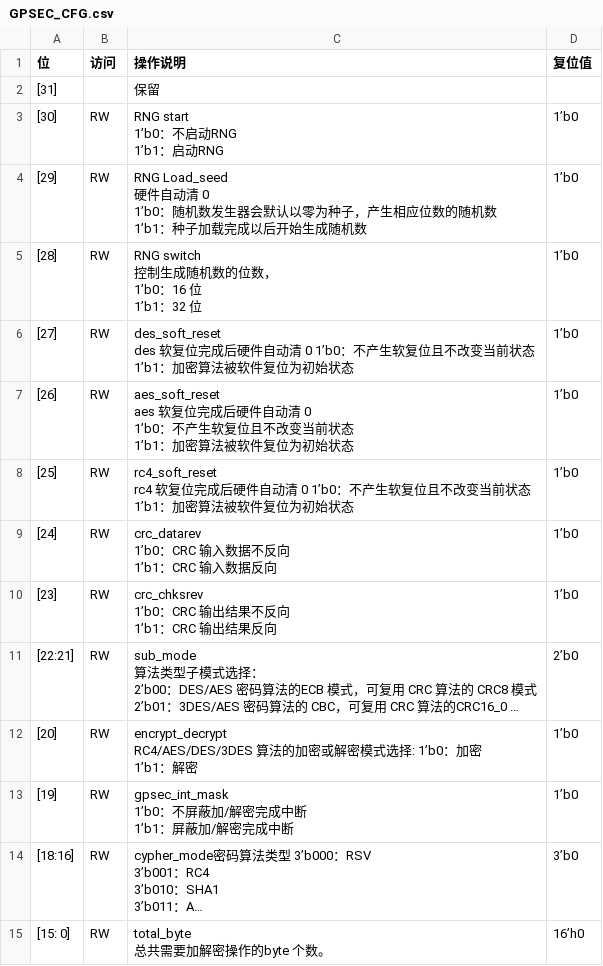
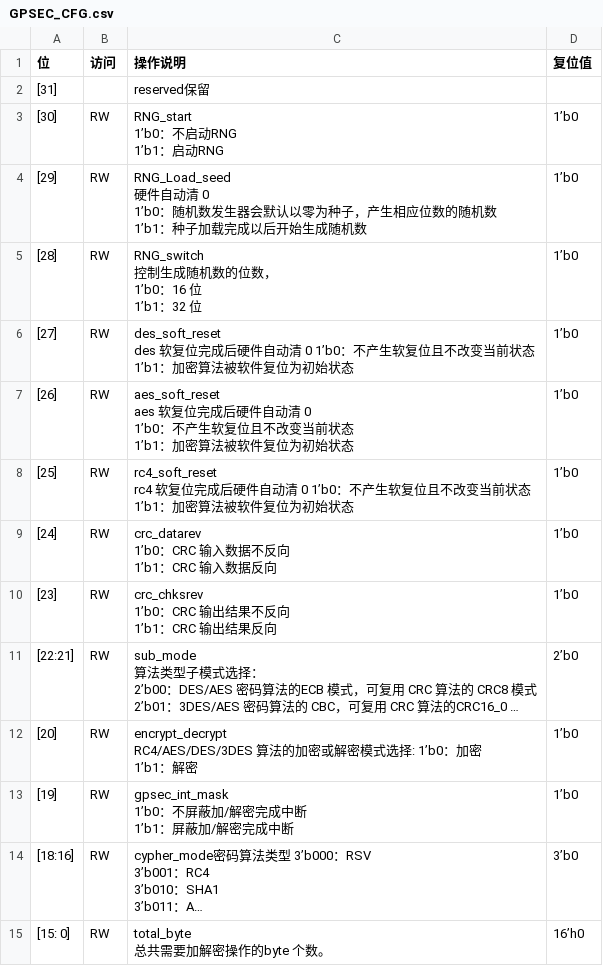
Before and after one commit to tiannian/w60x2svd, a CSV file: csvs/crypto/GPSEC_CFG.csv, drawn as a sheet; long unchanged cells end in ….

```diff
--- a/csvs/crypto/GPSEC_CFG.csv
+++ b/csvs/crypto/GPSEC_CFG.csv
@@ -1,14 +1,14 @@
 位,访问,操作说明,复位值
-[31],,保留,
-[30],RW,"RNG start
-1’b0：不启动RNG
-1’b1：启动RNG",1’b0
-[29],RW,"RNG Load_seed
-硬件自动清 0
-1’b0：随机数发生器会默认以零为种子，产生相应位数的随机数
-1’b1：种子加载完成以后开始生成随机数",1’b0
-[28],RW,"RNG switch
-控制生成随机数的位数，
-1’b0：16 位
-1’b1：32 位",1’b0
+[31],,reserved保留,
+[30],RW,"RNG_start
+1’b0：不启动RNG
+1’b1：启动RNG",1’b0
+[29],RW,"RNG_Load_seed
+硬件自动清 0
+1’b0：随机数发生器会默认以零为种子，产生相应位数的随机数
+1’b1：种子加载完成以后开始生成随机数",1’b0
+[28],RW,"RNG_switch
+控制生成随机数的位数，
+1’b0：16 位
+1’b1：32 位",1’b0
 [27],RW,"des_soft_reset
```
Also changed, not shown: csvs/crypto/GPSEC_CTRL.csv, csvs/crypto/GPSEC_STS.csv, 44 other files.
